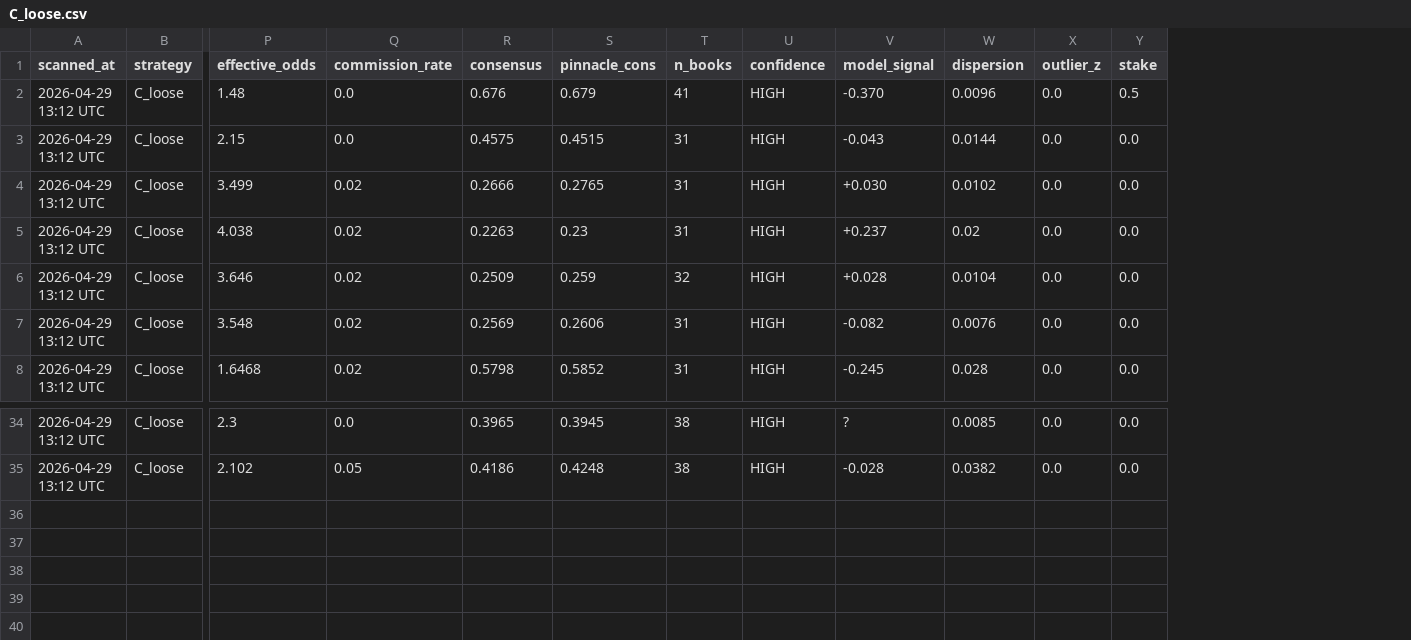
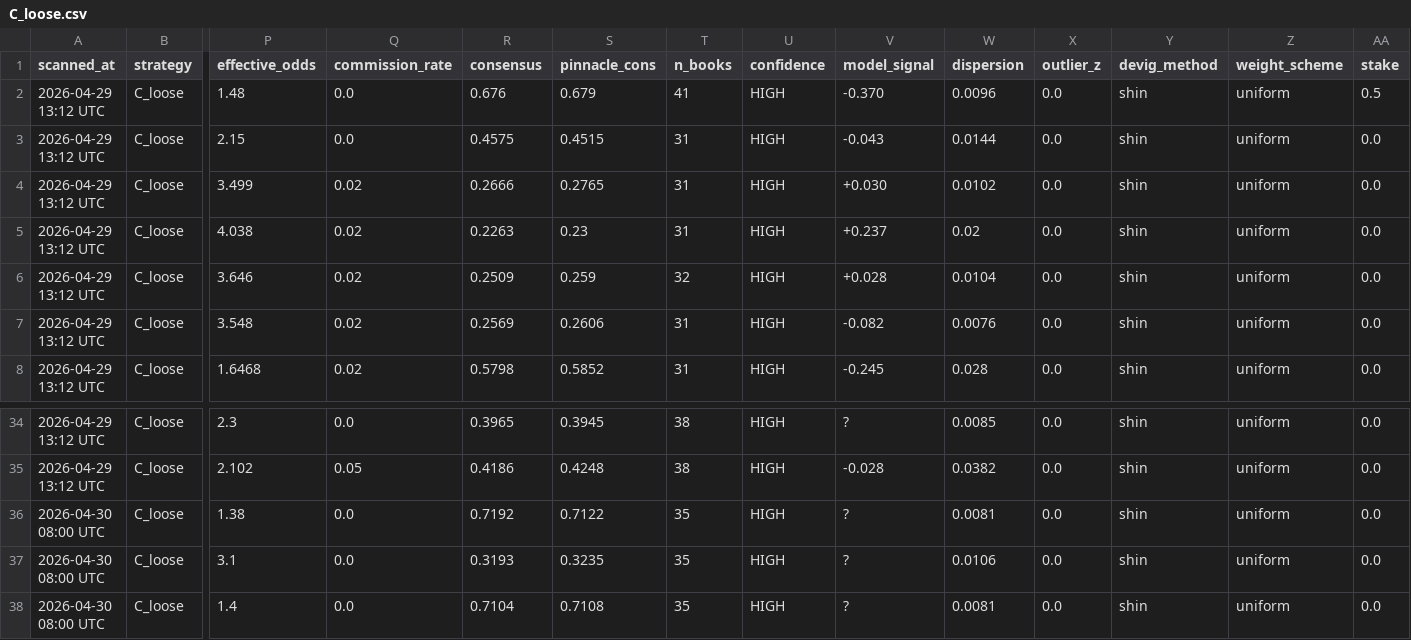
Before and after one commit to Robert-Freire/bets, a CSV file: logs/paper/C_loose.csv, drawn as a sheet; only a part is shown, gaps mark what is left out; rows hold the shown columns only; the diff names each change by its address in the sheet, - before the commit and + after, or states it on an @@ line.

```diff
--- a/logs/paper/C_loose.csv
+++ b/logs/paper/C_loose.csv
+column Y (devig_method), rows 2-8: all shin; rows 34-35: shin | shin
+column Z (weight_scheme), rows 2-8: all uniform; rows 34-35: uniform | uniform
+row 36: 2026-04-30 08:00 UTC | C_loose | 1.38 | 0.0 | 0.7192 | 0.7122 | 35 | HIGH | ? | 0.0081 | 0.0 | shin | uniform | 0.0
+row 37: 2026-04-30 08:00 UTC | C_loose | 3.1 | 0.0 | 0.3193 | 0.3235 | 35 | HIGH | ? | 0.0106 | 0.0 | shin | uniform | 0.0
+row 38: 2026-04-30 08:00 UTC | C_loose | 1.4 | 0.0 | 0.7104 | 0.7108 | 35 | HIGH | ? | 0.0081 | 0.0 | shin | uniform | 0.0
```
Also changed, not shown: logs/paper/A_production.csv, logs/paper/D_pinnacle_only.csv, 12 other files.
